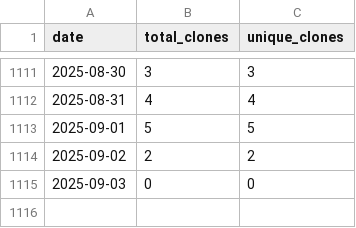
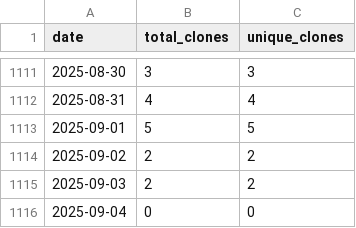
Before and after one commit to wumphlett/COMP-5710, a CSV file: .traffic/clones.csv, drawn as a sheet; only a part is shown, gaps mark what is left out.

Commit message:
Updating repository traffic

```diff
--- a/.traffic/clones.csv
+++ b/.traffic/clones.csv
@@ -1114,2 +1114,3 @@ date,total_clones,unique_clones
 2025-09-02,2,2
-2025-09-03,0,0
+2025-09-03,2,2
+2025-09-04,0,0
```
Also changed, not shown: .traffic/views.csv, 3 other files.
